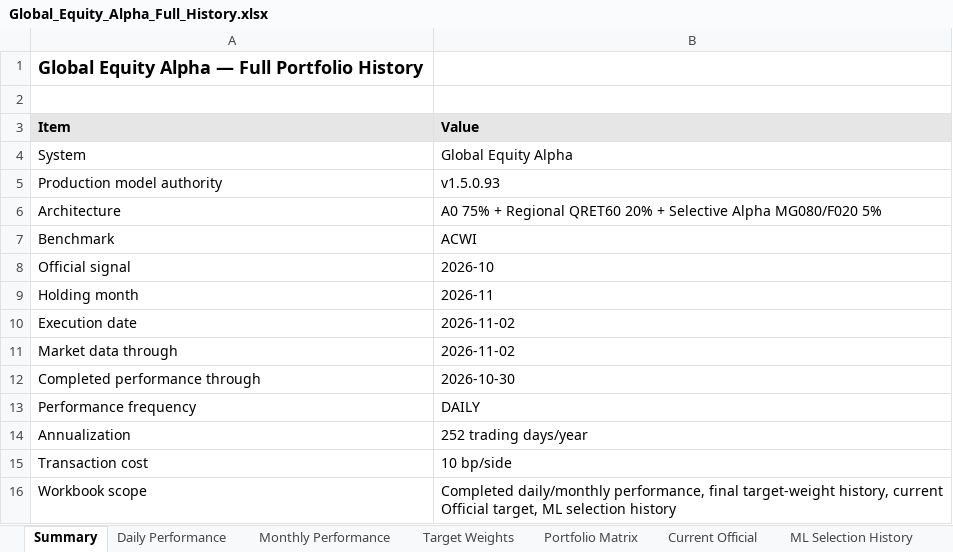
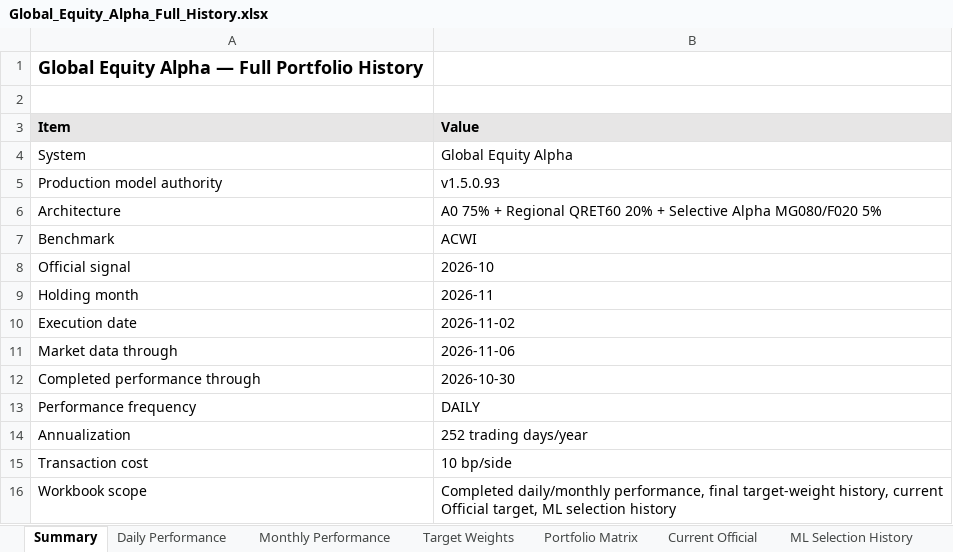
Before and after one commit to slackquant80/slackquant-research, an Excel workbook: public/dashboards/equity-alpha/exports/Global_Equity_Alpha_Full_History.xlsx, sheet Summary, drawn as a sheet; values as stored, in another font and other column widths than the file's, no borders; the diff names each change by its address in the sheet, - before the commit and + after, or states it on an @@ line.

```diff
--- a/public/dashboards/equity-alpha/exports/Global_Equity_Alpha_Full_History.xlsx (sheet Summary)
+++ b/public/dashboards/equity-alpha/exports/Global_Equity_Alpha_Full_History.xlsx (sheet Summary)
-B11 (Value): 2026-11-02
+B11 (Value): 2026-11-06
```
Also changed, not shown: sheet Current Official, sheet Target Weights, 3 other files.
